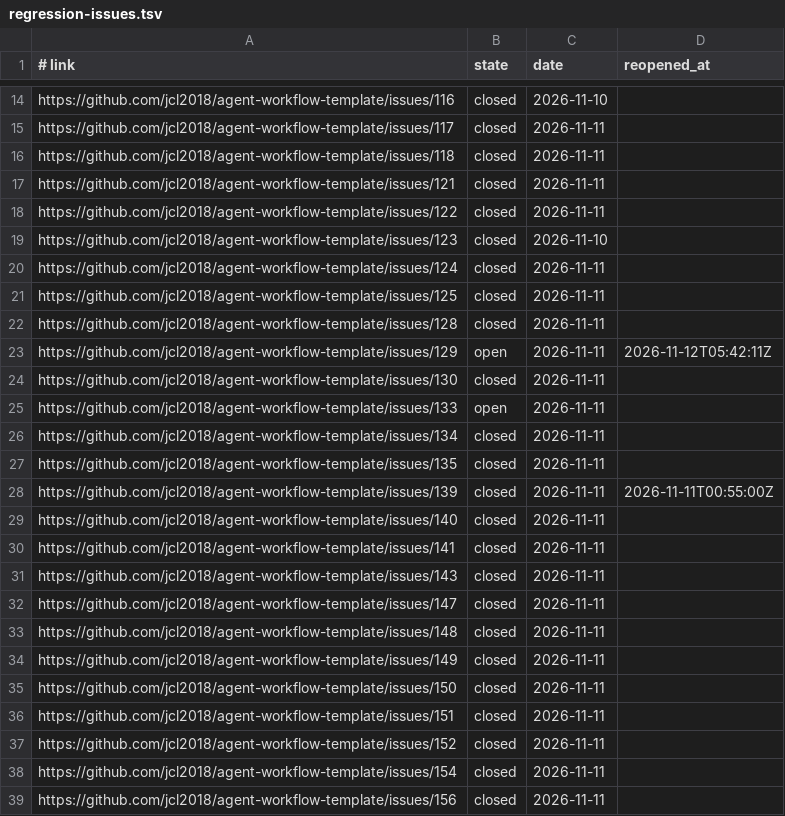
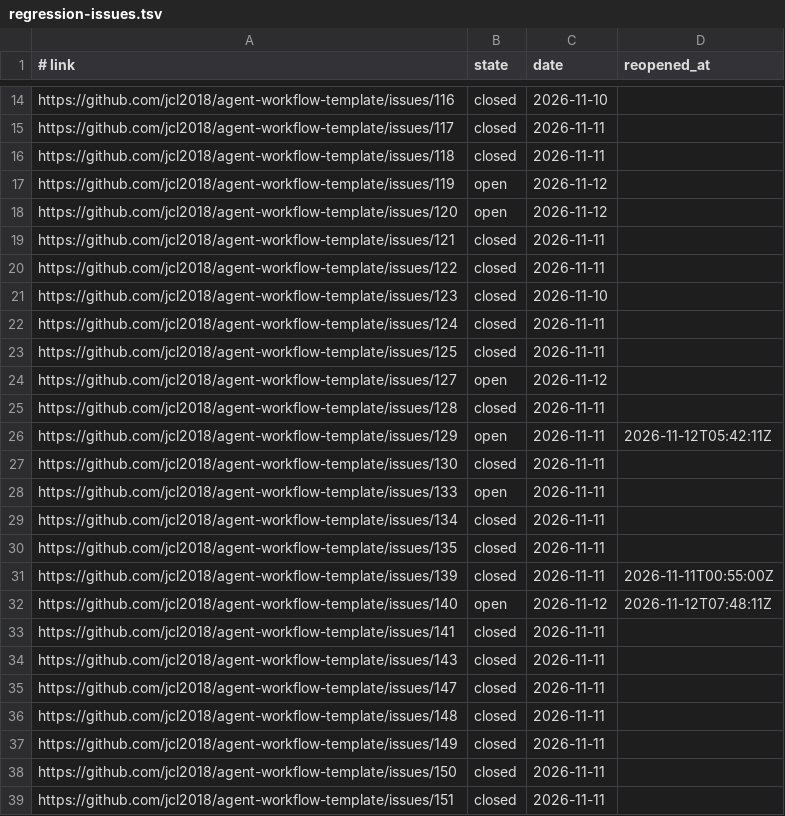
Before and after one commit to jcl2018/agent-workflow-template, a TSV file: .loop/regression-issues.tsv, drawn as a sheet; only a part is shown, gaps mark what is left out; the shorter side is filled out with more unchanged rows.

Commit message:
pr: record issue states and the lane's results

```diff
--- a/.loop/regression-issues.tsv
+++ b/.loop/regression-issues.tsv
@@ -16,2 +16,4 @@ https://github.com/jcl2018/agent-workflow-template/issues/117	closed	2026-11-11
 https://github.com/jcl2018/agent-workflow-template/issues/118	closed	2026-11-11	
+https://github.com/jcl2018/agent-workflow-template/issues/119	open	2026-11-12	
+https://github.com/jcl2018/agent-workflow-template/issues/120	open	2026-11-12	
 https://github.com/jcl2018/agent-workflow-template/issues/121	closed	2026-11-11	
@@ -21,2 +23,3 @@ https://github.com/jcl2018/agent-workflow-template/issues/124	closed	2026-11-11
 https://github.com/jcl2018/agent-workflow-template/issues/125	closed	2026-11-11	
+https://github.com/jcl2018/agent-workflow-template/issues/127	open	2026-11-12	
 https://github.com/jcl2018/agent-workflow-template/issues/128	closed	2026-11-11	
@@ -28,3 +31,3 @@ https://github.com/jcl2018/agent-workflow-template/issues/135	closed	2026-11-11
 https://github.com/jcl2018/agent-workflow-template/issues/139	closed	2026-11-11	2026-11-11T00:55:00Z
-https://github.com/jcl2018/agent-workflow-template/issues/140	closed	2026-11-11	
+https://github.com/jcl2018/agent-workflow-template/issues/140	open	2026-11-12	2026-11-12T07:48:11Z
 https://github.com/jcl2018/agent-workflow-template/issues/141	closed	2026-11-11	
```
Also changed, not shown: .loop/regression-runs.tsv, 3 other files.
